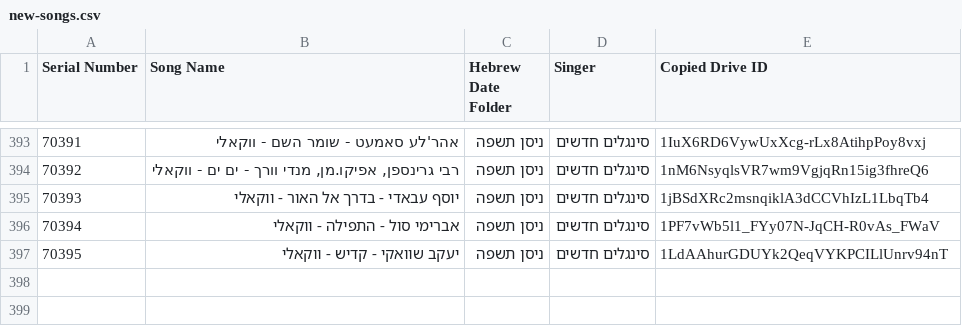
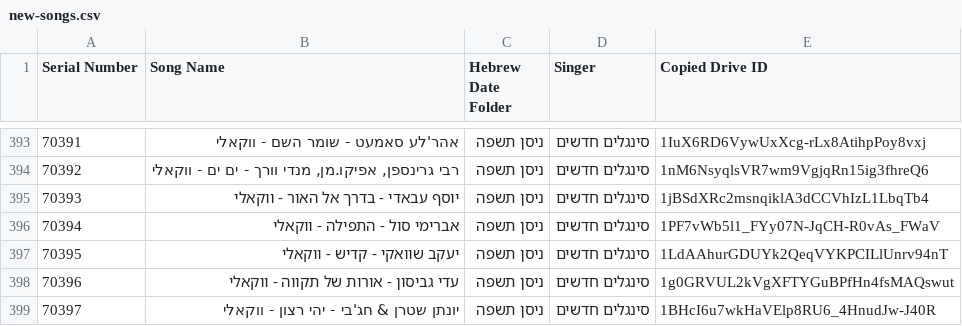
Before and after one commit to NHLOCAL/shir-bot, a CSV file: drive_data/new-songs.csv, drawn as a sheet; only a part is shown, gaps mark what is left out.

```diff
--- a/drive_data/new-songs.csv
+++ b/drive_data/new-songs.csv
@@ -397 +397,3 @@ Serial Number,Song Name,Hebrew Date Folder,Singer,Copied Drive ID
 70395,יעקב שוואקי - קדיש - ווקאלי,ניסן תשפה,סינגלים חדשים,1LdAAhurGDUYk2QeqVYKPCILlUnrv94nT
+70396,עדי גביסון - אורות של תקווה - ווקאלי,ניסן תשפה,סינגלים חדשים,1g0GRVUL2kVgXFTYGuBPfHn4fsMAQswut
+70397,יונתן שטרן & חג'בי - יהי רצון - ווקאלי,ניסן תשפה,סינגלים חדשים,1BHcI6u7wkHaVElp8RU6_4HnudJw-J40R
```
Also changed, not shown: 2 other files.
